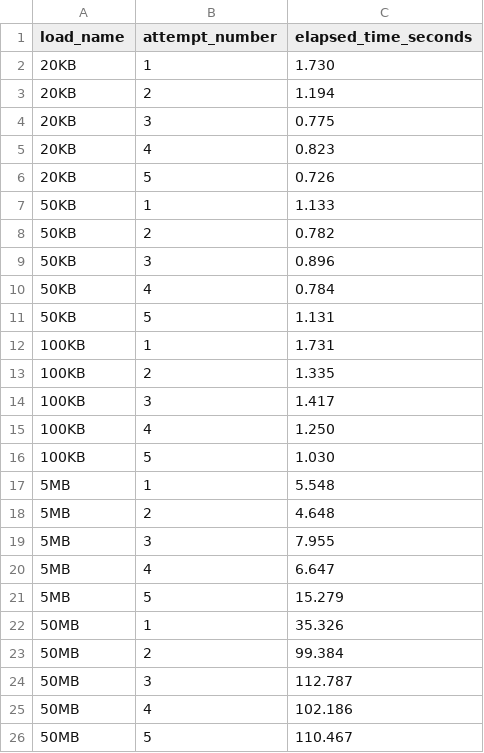
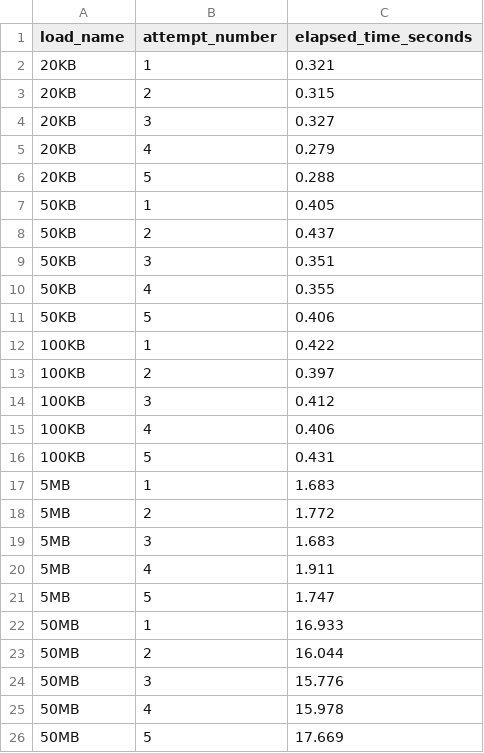
Before and after one commit to Mathieu-COSYNS-Student/UCL_LINFO2241_Project, a CSV file: plots/test_file_sizes_optimized.csv, drawn as a sheet.

```diff
--- a/plots/test_file_sizes_optimized.csv
+++ b/plots/test_file_sizes_optimized.csv
@@ -1,26 +1,26 @@
 load_name,attempt_number,elapsed_time_seconds
-20KB,1,1.730
-20KB,2,1.194
-20KB,3,0.775
-20KB,4,0.823
-20KB,5,0.726
-50KB,1,1.133
-50KB,2,0.782
-50KB,3,0.896
-50KB,4,0.784
-50KB,5,1.131
-100KB,1,1.731
-100KB,2,1.335
-100KB,3,1.417
-100KB,4,1.250
-100KB,5,1.030
-5MB,1,5.548
-5MB,2,4.648
-5MB,3,7.955
-5MB,4,6.647
-5MB,5,15.279
-50MB,1,35.326
-50MB,2,99.384
-50MB,3,112.787
-50MB,4,102.186
-50MB,5,110.467
+20KB,1,0.321
+20KB,2,0.315
+20KB,3,0.327
+20KB,4,0.279
+20KB,5,0.288
+50KB,1,0.405
+50KB,2,0.437
+50KB,3,0.351
+50KB,4,0.355
+50KB,5,0.406
+100KB,1,0.422
+100KB,2,0.397
+100KB,3,0.412
+100KB,4,0.406
+100KB,5,0.431
+5MB,1,1.683
+5MB,2,1.772
+5MB,3,1.683
+5MB,4,1.911
+5MB,5,1.747
+50MB,1,16.933
+50MB,2,16.044
+50MB,3,15.776
+50MB,4,15.978
+50MB,5,17.669
```
Also changed, not shown: plots/test_file_sizes_basic.csv, plots/test_password_length_basic.csv, 11 other files.
